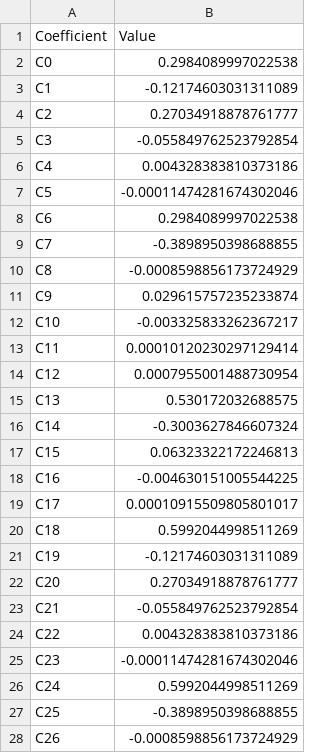
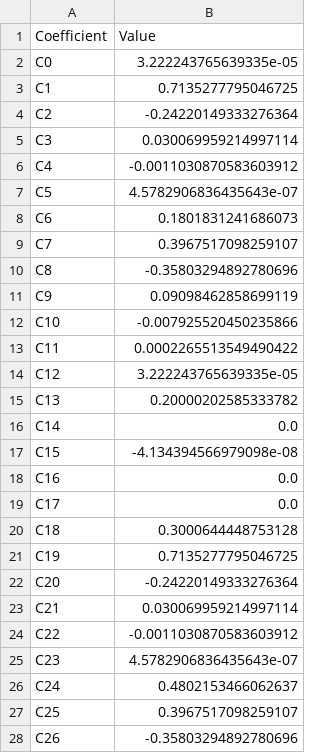
Before and after one commit to FocasLab/STL_STT, a CSV file: Spacecraft.csv, drawn as a sheet; only a part is shown; the diff covers the shown part only.

Commit message:
modified:   Omni.py 	new file:   Robot.csv 	modified:   Spacecraft.csv 	modified:   space.m

```diff
--- a/Spacecraft.csv
+++ b/Spacecraft.csv
@@ -1,28 +1,28 @@
 Coefficient,Value
-C0,0.2984089997022538
-C1,-0.12174603031311089
-C2,0.27034918878761777
-C3,-0.055849762523792854
-C4,0.004328383810373186
-C5,-0.00011474281674302046
-C6,0.2984089997022538
-C7,-0.3898950398688855
-C8,-0.0008598856173724929
-C9,0.029615757235233874
-C10,-0.003325833262367217
-C11,0.00010120230297129414
-C12,0.0007955001488730954
-C13,0.530172032688575
-C14,-0.3003627846607324
-C15,0.06323322172246813
-C16,-0.004630151005544225
-C17,0.00010915509805801017
-C18,0.5992044998511269
-C19,-0.12174603031311089
-C20,0.27034918878761777
-C21,-0.055849762523792854
-C22,0.004328383810373186
-C23,-0.00011474281674302046
-C24,0.5992044998511269
-C25,-0.3898950398688855
-C26,-0.0008598856173724929
+C0,3.222243765639335e-05
+C1,0.7135277795046725
+C2,-0.24220149333276364
+C3,0.030069959214997114
+C4,-0.0011030870583603912
+C5,4.5782906836435643e-07
+C6,0.1801831241686073
+C7,0.3967517098259107
+C8,-0.35803294892780696
+C9,0.09098462858699119
+C10,-0.007925520450235866
+C11,0.0002265513549490422
+C12,3.222243765639335e-05
+C13,0.20000202585333782
+C14,0.0
+C15,-4.134394566979098e-08
+C16,0.0
+C17,0.0
+C18,0.3000644448753128
+C19,0.7135277795046725
+C20,-0.24220149333276364
+C21,0.030069959214997114
+C22,-0.0011030870583603912
+C23,4.5782906836435643e-07
+C24,0.4802153466062637
+C25,0.3967517098259107
+C26,-0.35803294892780696
```
Also changed, not shown: 9 edited cells elsewhere in this file, 3 other files.
